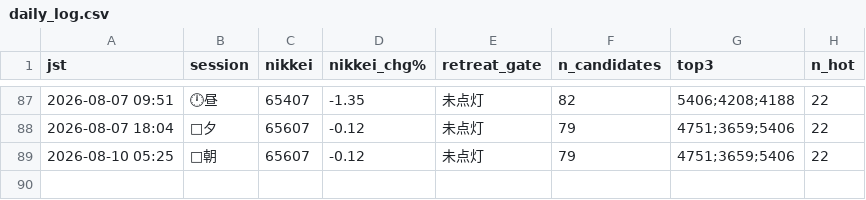
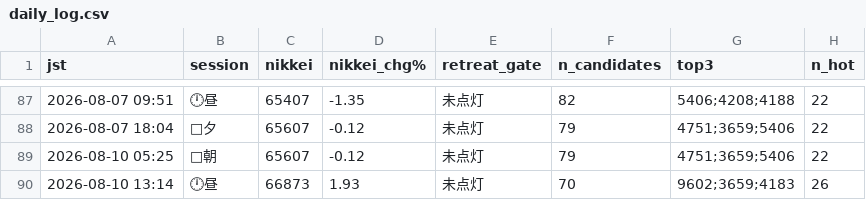
Before and after one commit to daiki12091606-stack/kabu-stocks, a CSV file: daily_log.csv, drawn as a sheet; only a part is shown, gaps mark what is left out.

```diff
--- a/daily_log.csv
+++ b/daily_log.csv
@@ -89 +89,2 @@
 2026-08-10 05:25,🌅朝,65607,-0.12,未点灯,79,4751;3659;5406,22
+2026-08-10 13:14,🕛昼,66873,1.93,未点灯,70,9602;3659;4183,26
```
Also changed, not shown: 1 other file.
